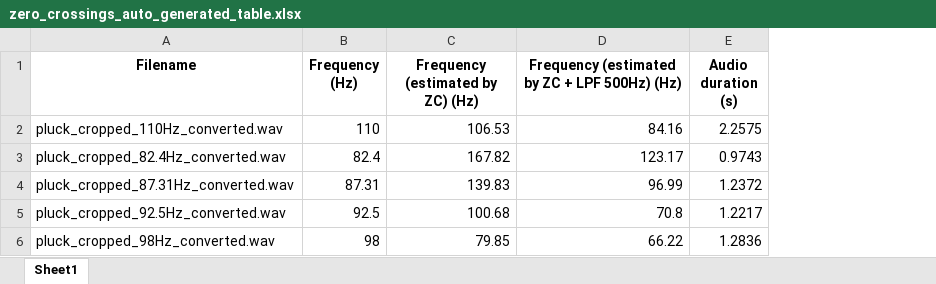
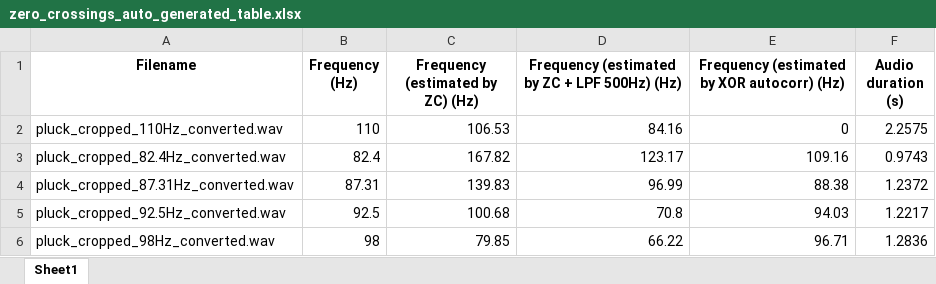
Before and after one commit to MPRlab/PitchSensing2025, an Excel workbook: tables/zero_crossings_auto_generated_table.xlsx, sheet Sheet1, drawn as a sheet; values as stored, in another font and other column widths than the file's, no borders; charts and pictures not drawn; the diff names each change by its address in the sheet, - before the commit and + after, or states it on an @@ line.

```diff
--- a/tables/zero_crossings_auto_generated_table.xlsx (sheet Sheet1)
+++ b/tables/zero_crossings_auto_generated_table.xlsx (sheet Sheet1)
+column E, rows 1-6: Frequency (estimated by XOR autocorr) (Hz) | 0 | 109.16 | 88.38 | 94.03 | 96.71
```
Also changed, not shown: charts or pictures, 3 other files.
